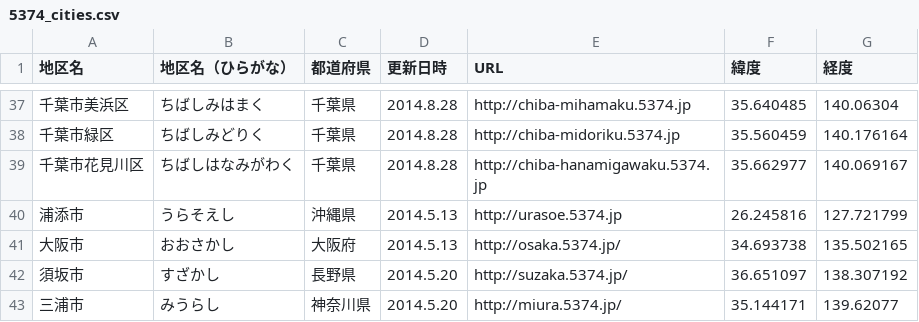
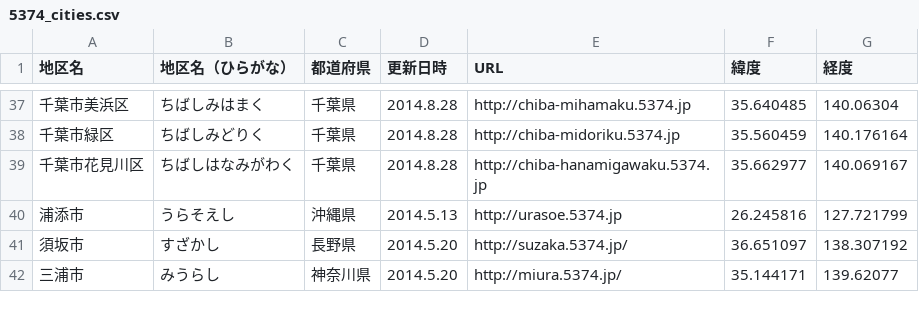
Before and after one commit to codeforkanazawa-org/http-codeforkanazawa-org.github.io-, a CSV file: source/5374_cities.csv, drawn as a sheet; only a part is shown, gaps mark what is left out.

```diff
--- a/source/5374_cities.csv
+++ b/source/5374_cities.csv
@@ -40,3 +40,2 @@
 浦添市,うらそえし,沖縄県,2014.5.13,http://urasoe.5374.jp,26.245816,127.721799
-大阪市,おおさかし,大阪府,2014.5.13,http://osaka.5374.jp/,34.693738,135.502165
 須坂市,すざかし,長野県,2014.5.20,http://suzaka.5374.jp/,36.651097,138.307192
```
Also changed, not shown: 1 other file.
